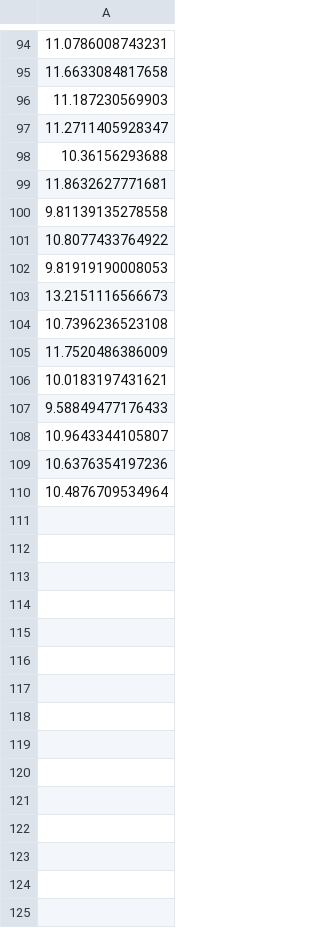
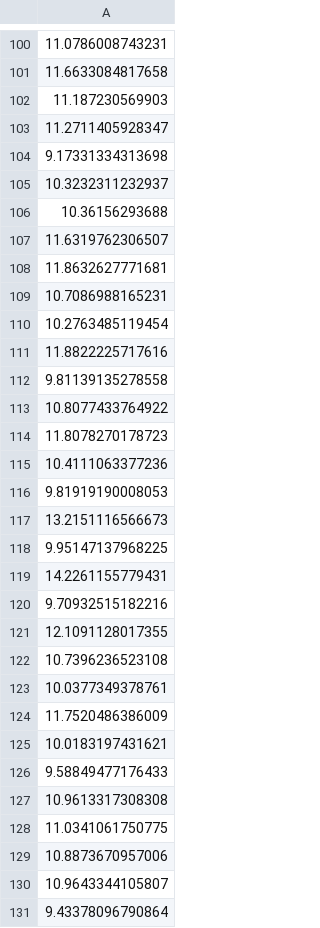
Before and after one commit to shanemcmahon/CalciumBufferingTLS, a CSV file: d.ca.csv (was ca.csv), drawn as a sheet; only a part is shown, gaps mark what is left out; the shorter side is filled out with more unchanged rows; the diff covers the shown part only; the diff names each change by its address in the sheet, - before the commit and + after, or states it on an @@ line.

```diff
--- a/ca.csv
+++ b/d.ca.csv
+row 104: 9.17331334313698
+row 105: 10.3232311232937
+row 107: 11.6319762306507
+row 109: 10.7086988165231
+row 110: 10.2763485119454
+row 111: 11.8822225717616
+row 114: 11.8078270178723
+row 115: 10.4111063377236
+row 118: 9.95147137968225
+row 119: 14.2261155779431
+row 120: 9.70932515182216
+row 121: 12.1091128017355
+row 123: 10.0377349378761
+row 127: 10.9613317308308
+row 128: 11.0341061750775
+row 129: 10.8873670957006
+row 131: 9.43378096790864
```
Also changed, not shown: 74 added rows elsewhere in this file, f.csv, f.sem.csv, 7 other files.
